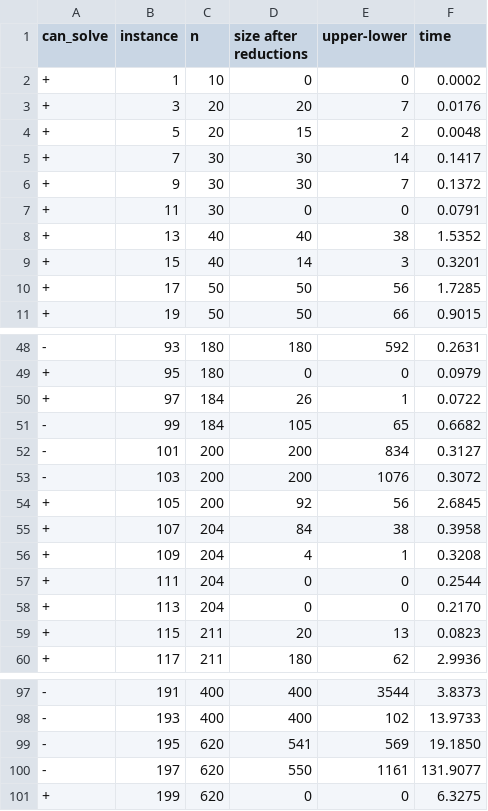
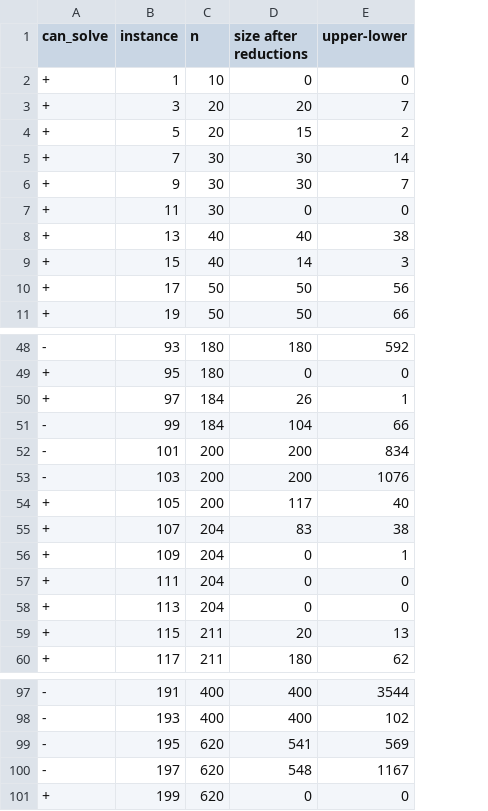
Before and after one commit to kittobi1992/cluster_editing, a CSV file: results/2021_03_15_reduction_results.csv, drawn as a sheet; only a part is shown, gaps mark what is left out; the diff covers the shown part only; the diff names each change by its address in the sheet, - before the commit and + after, or states it on an @@ line.

Commit message:
implement boring reductions; update results

```diff
--- a/results/2021_03_15_reduction_results.csv
+++ b/results/2021_03_15_reduction_results.csv
-column F (time), rows 2-11: 0.0002 | 0.0176 | 0.0048 | 0.1417 | 0.1372 | 0.0791 | 1.5352 | 0.3201 | 1.7285 | 0.9015; rows 48-60: 0.2631 | 0.0979 | 0.0722 | 0.6682 | 0.3127 | 0.3072 | 2.6845 | 0.3958 | 0.3208 | 0.2544 | 0.2170 | 0.0823 | 2.9936; rows 97-101: 3.8373 | 13.9733 | 19.1850 | 131.9077 | 6.3275
-D51 (size after reductions): 105
+D51 (size after reductions): 104
-E51 (upper-lower): 65
+E51 (upper-lower): 66
-D54 (size after reductions): 92
+D54 (size after reductions): 117
-E54 (upper-lower): 56
+E54 (upper-lower): 40
-D55 (size after reductions): 84
+D55 (size after reductions): 83
-D56 (size after reductions): 4
+D56 (size after reductions): 0
-D100 (size after reductions): 550
+D100 (size after reductions): 548
-E100 (upper-lower): 1161
+E100 (upper-lower): 1167
```
Also changed, not shown: 20 edited cells elsewhere in this file, 6 other files.
